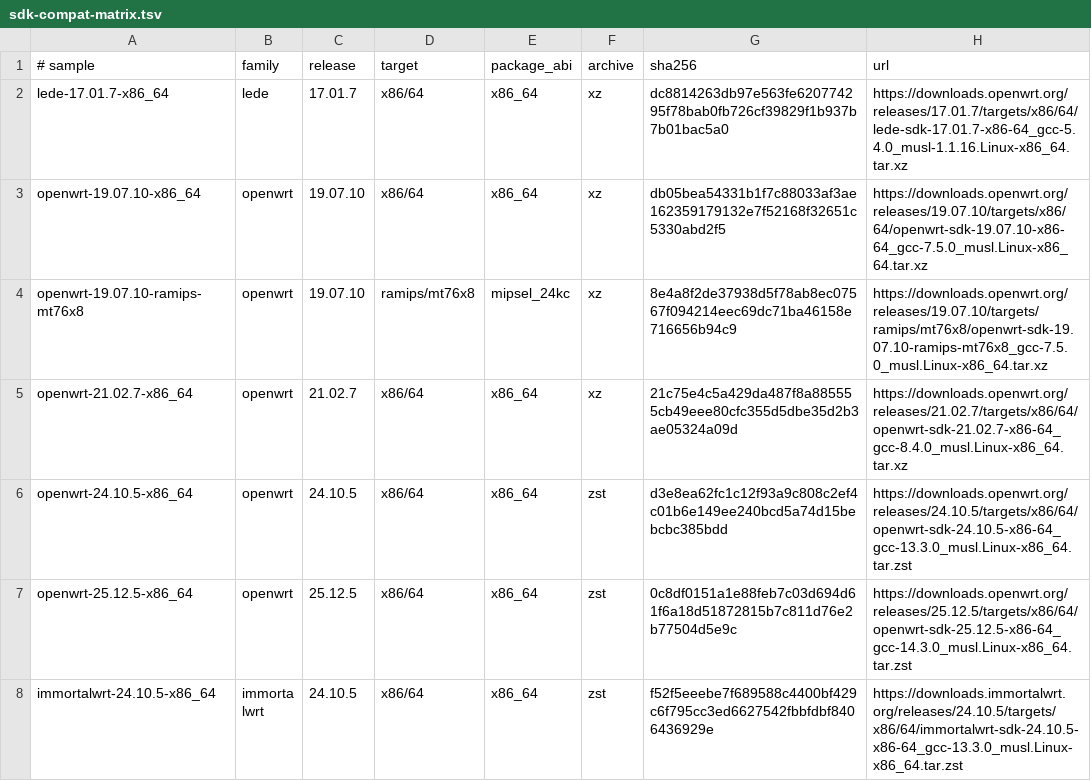
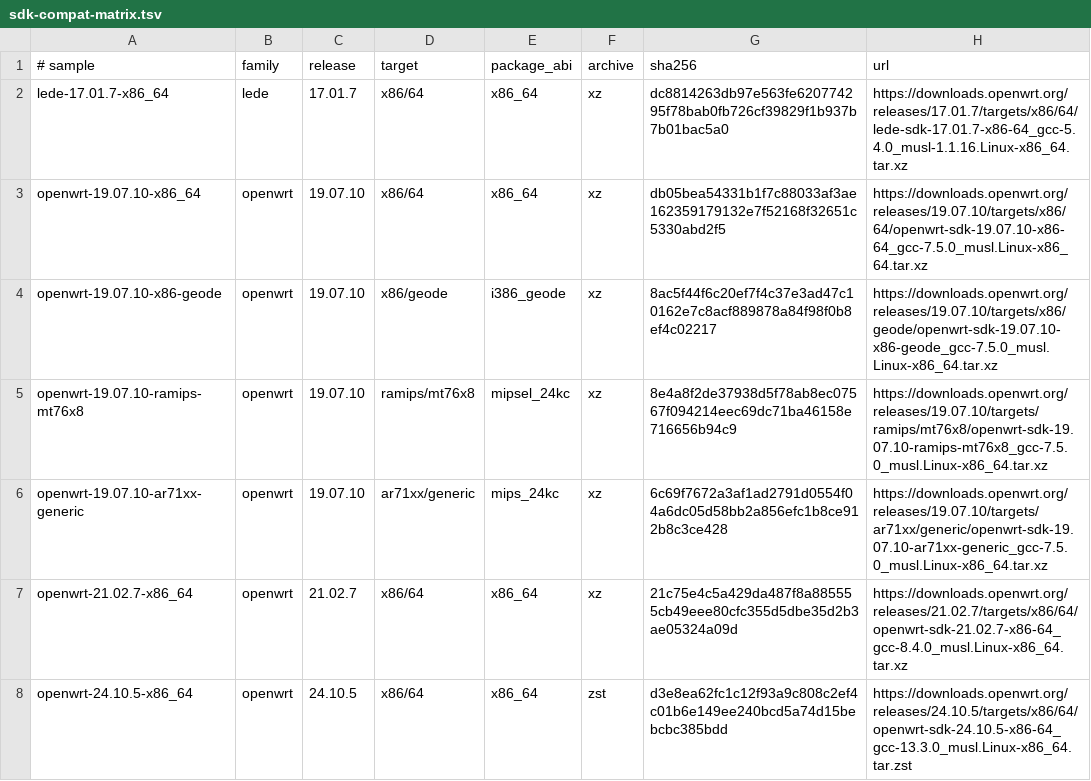
Before and after one commit to weigefenxiang/WeiG-Remote-Gate, a TSV file: native/sdk-compat-matrix.tsv, drawn as a sheet; only a part is shown; the shorter side is filled out with more unchanged rows.

Commit message:
test: add OpenWrt 19.07 x86 and big-endian MIPS SDKs

```diff
--- a/native/sdk-compat-matrix.tsv
+++ b/native/sdk-compat-matrix.tsv
@@ -3,3 +3,5 @@ lede-17.01.7-x86_64	lede	17.01.7	x86/64	x86_64	xz	dc8814263db97e563fe620774295f7
 openwrt-19.07.10-x86_64	openwrt	19.07.10	x86/64	x86_64	xz	db05bea54331b1f7c88033af3ae162359179132e7f52168f32651c5330abd2f5	https://downloads.openwrt.org/releases/19.07.10/targets/x86/64/openwrt-sdk-19.07.10-x86-64_gcc-7.5.0_musl.Linux-x86_64.tar.xz
+openwrt-19.07.10-x86-geode	openwrt	19.07.10	x86/geode	i386_geode	xz	8ac5f44f6c20ef7f4c37e3ad47c10162e7c8acf889878a84f98f0b8ef4c02217	https://downloads.openwrt.org/releases/19.07.10/targets/x86/geode/openwrt-sdk-19.07.10-x86-geode_gcc-7.5.0_musl.Linux-x86_64.tar.xz
 openwrt-19.07.10-ramips-mt76x8	openwrt	19.07.10	ramips/mt76x8	mipsel_24kc	xz	8e4a8f2de37938d5f78ab8ec07567f094214eec69dc71ba46158e716656b94c9	https://downloads.openwrt.org/releases/19.07.10/targets/ramips/mt76x8/openwrt-sdk-19.07.10-ramips-mt76x8_gcc-7.5.0_musl.Linux-x86_64.tar.xz
+openwrt-19.07.10-ar71xx-generic	openwrt	19.07.10	ar71xx/generic	mips_24kc	xz	6c69f7672a3af1ad2791d0554f04a6dc05d58bb2a856efc1b8ce912b8c3ce428	https://downloads.openwrt.org/releases/19.07.10/targets/ar71xx/generic/openwrt-sdk-19.07.10-ar71xx-generic_gcc-7.5.0_musl.Linux-x86_64.tar.xz
 openwrt-21.02.7-x86_64	openwrt	21.02.7	x86/64	x86_64	xz	21c75e4c5a429da487f8a885555cb49eee80cfc355d5dbe35d2b3ae05324a09d	https://downloads.openwrt.org/releases/21.02.7/targets/x86/64/openwrt-sdk-21.02.7-x86-64_gcc-8.4.0_musl.Linux-x86_64.tar.xz
```
